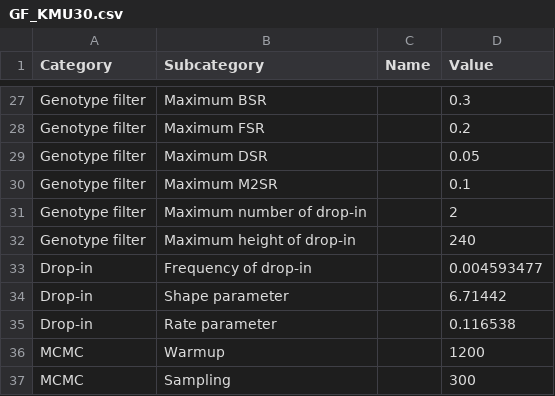
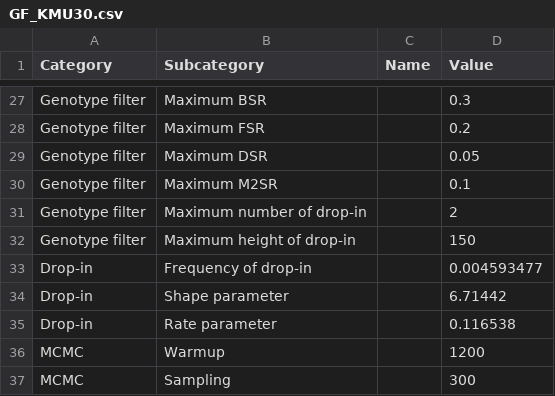
Before and after one commit to manabe0322/KongohPlus, a CSV file: inst/extdata/anameth/GF_KMU30.csv, drawn as a sheet; only a part is shown, gaps mark what is left out.

```diff
--- a/inst/extdata/anameth/GF_KMU30.csv
+++ b/inst/extdata/anameth/GF_KMU30.csv
@@ -31,3 +31,3 @@ Genotype filter,Maximum M2SR,,0.1
 Genotype filter,Maximum number of drop-in,,2
-Genotype filter,Maximum height of drop-in,,240
+Genotype filter,Maximum height of drop-in,,150
 Drop-in,Frequency of drop-in,,0.004593477
```
Also changed, not shown: 2 other files.
